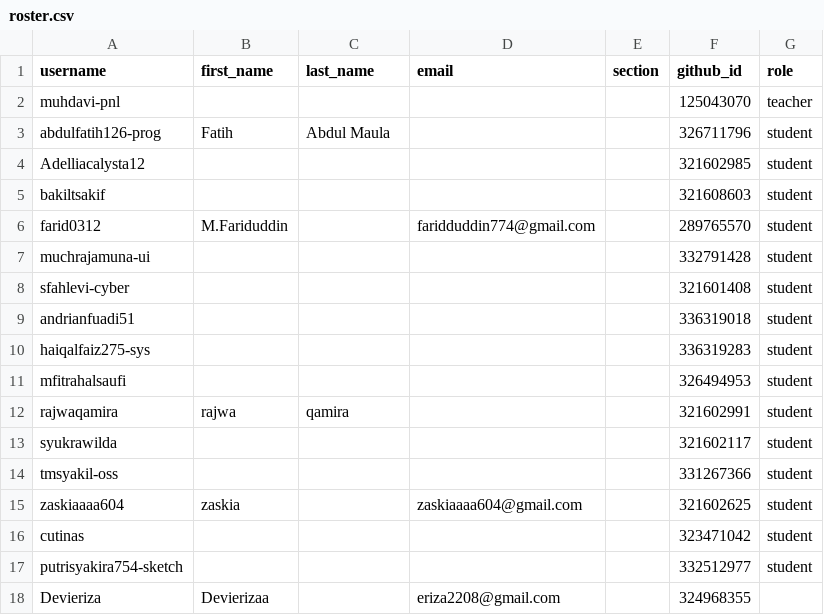
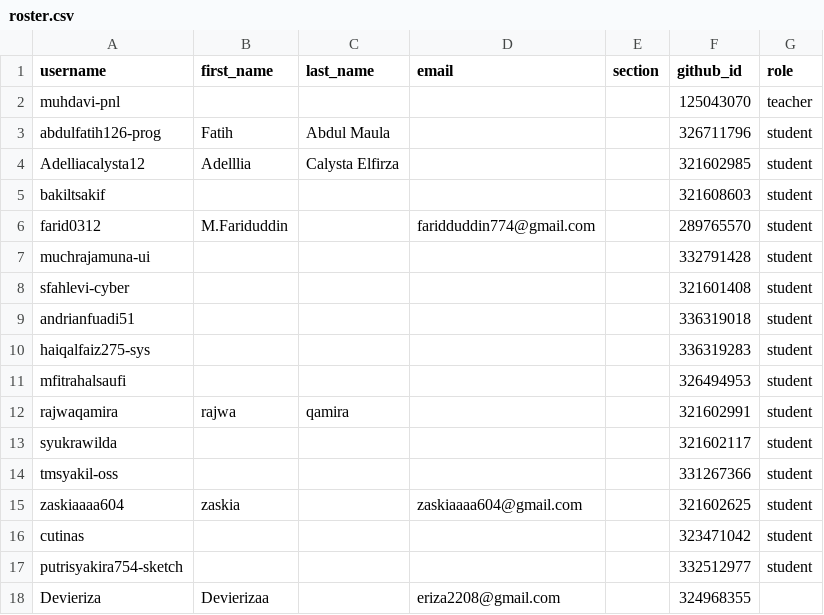
Before and after one commit to tik-pnl/classroom50, a CSV file: 2026-trpl/roster.csv, drawn as a sheet.

Commit message:
[Classroom 50] Edit student: 2026-trpl/Adelliacalysta12

```diff
--- a/2026-trpl/roster.csv
+++ b/2026-trpl/roster.csv
@@ -3,3 +3,3 @@ muhdavi-pnl,,,,,125043070,teacher
 abdulfatih126-prog,Fatih,Abdul Maula,,,326711796,student
-Adelliacalysta12,,,,,321602985,student
+Adelliacalysta12,Adelllia,Calysta Elfirza,,,321602985,student
 bakiltsakif,,,,,321608603,student
```
